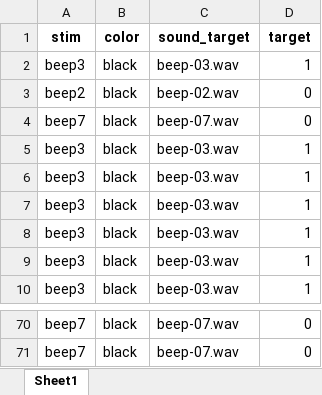
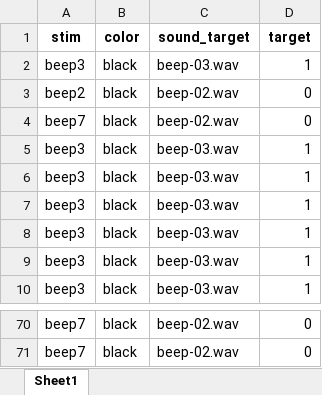
Before and after one commit to AviH0/bci4als-2022-python, an Excel workbook: new_bci_framework/paradigm/p300_paradigm/p300_basic/stim_basic.xlsx, sheet Sheet1, drawn as a sheet; only a part is shown, gaps mark what is left out; values as stored, in another font and other column widths than the file's, no borders; the diff covers the shown part only; the diff names each change by its address in the sheet, - before the commit and + after, or states it on an @@ line.

```diff
--- a/new_bci_framework/paradigm/p300_paradigm/p300_basic/stim_basic.xlsx (sheet Sheet1)
+++ b/new_bci_framework/paradigm/p300_paradigm/p300_basic/stim_basic.xlsx (sheet Sheet1)
-C4 (sound_target): beep-07.wav
+C4 (sound_target): beep-02.wav
-C70:C71 (sound_target): beep-07.wav
+C70:C71 (sound_target): beep-02.wav
```
Also changed, not shown: 27 edited cells elsewhere in this sheet, 2 other files.
